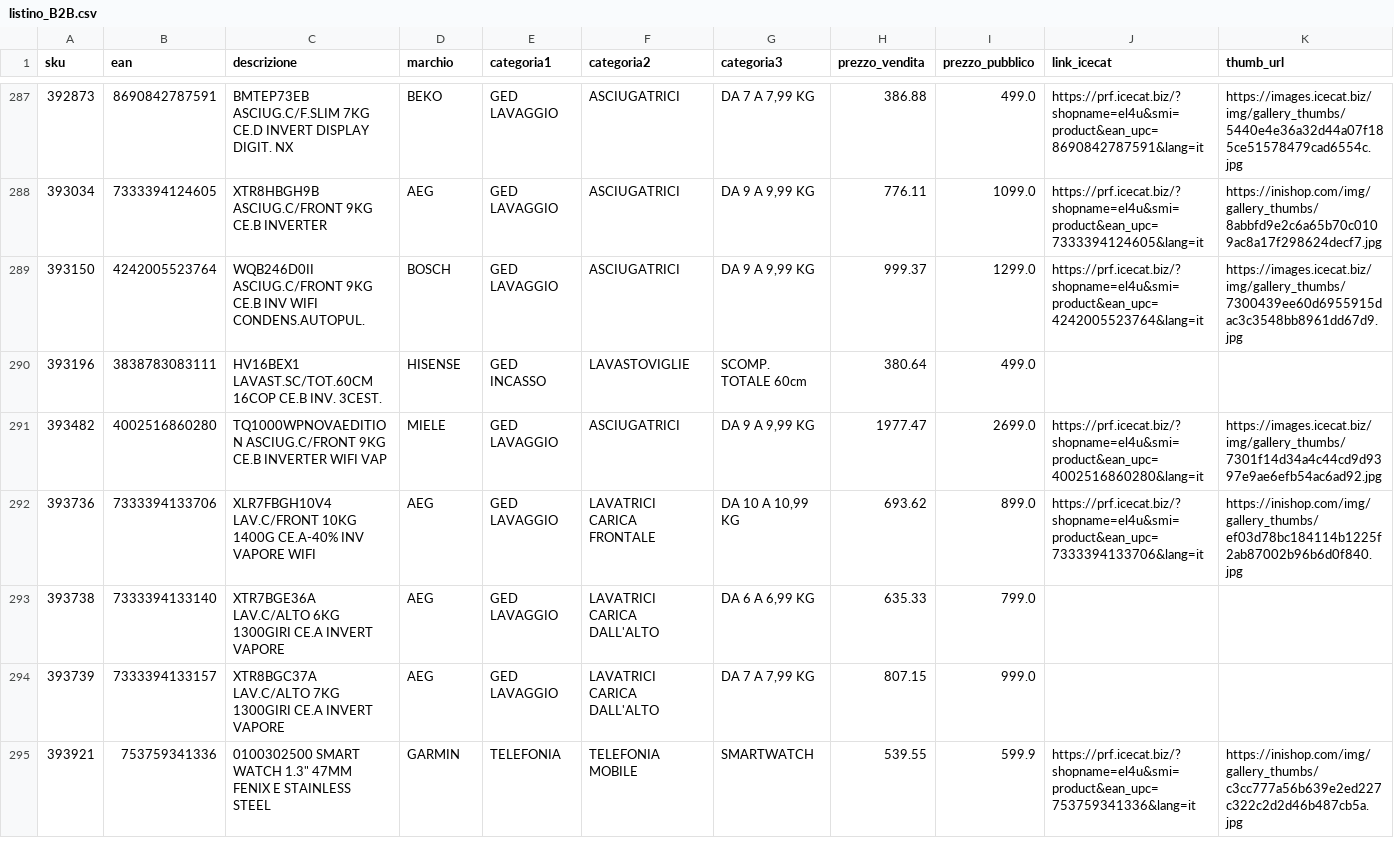
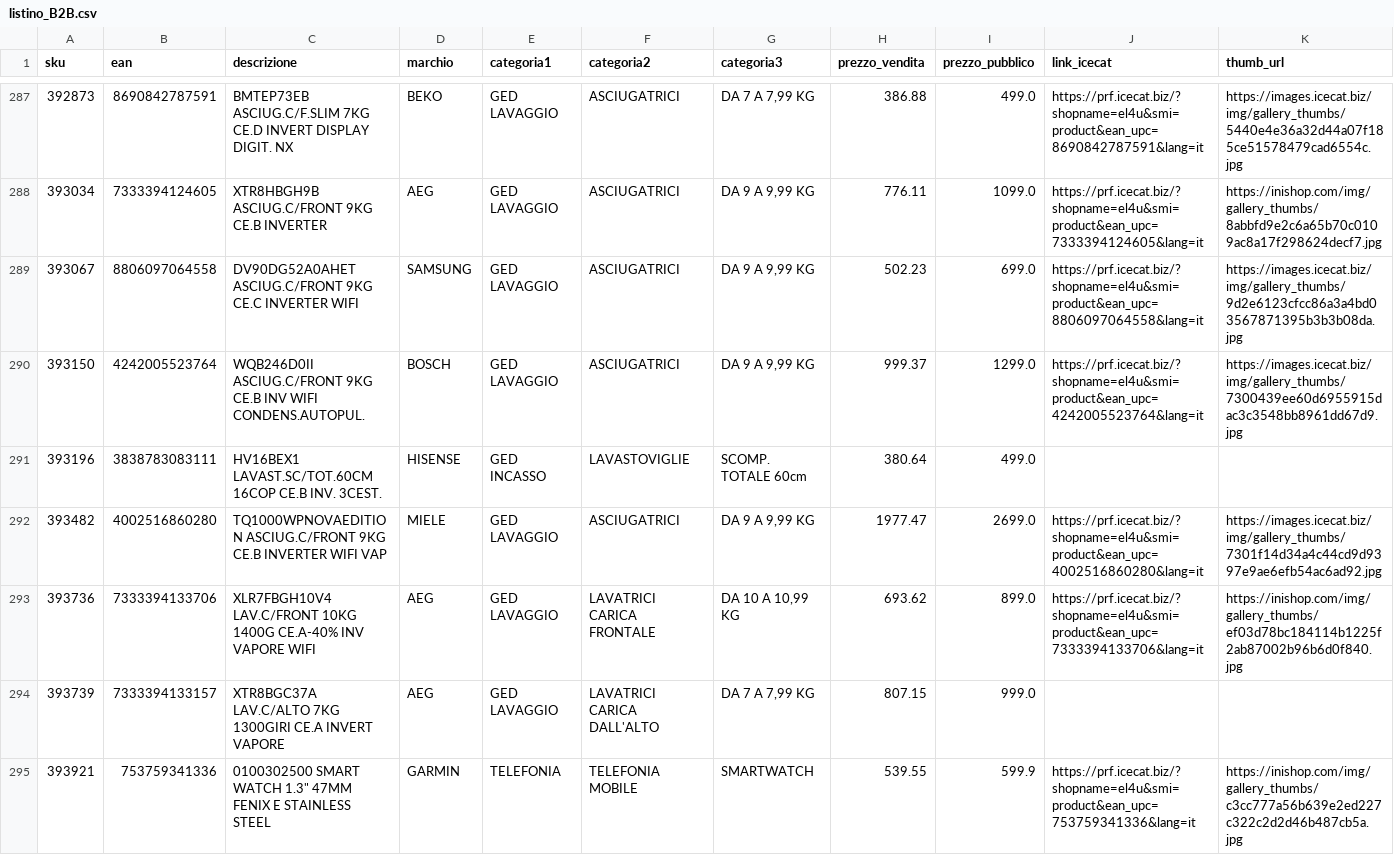
Before and after one commit to el4u-b2b/listino-b2b, a CSV file: listino_B2B.csv, drawn as a sheet; only a part is shown, gaps mark what is left out; removed rows and columns are numbered as before the commit, all else as after; rows hold the shown columns only; the diff covers the shown part only; the diff names each change by its address in the sheet, - before the commit and + after, or states it on an @@ line.

```diff
--- a/listino_B2B.csv
+++ b/listino_B2B.csv
+row 289: 393067 | 8806097064558 | DV90DG52A0AHET ASCIUG.C/FRONT 9KG CE.C INVERTER WIFI | SAMSUNG | GED LAVAGGIO | ASCIUGATRICI | DA 9 A 9,99 KG | 502.23 | 699.0 | https://prf.icecat.biz/?shopname=el4u&smi=product&ean_upc=8806097064558&lang=it | https://images.icecat.biz/img/gallery_thumbs/9d2e6123cfcc86a3a4bd03567871395b3b3b08da.jpg
-row 293: 393738 | 7333394133140 | XTR7BGE36A LAV.C/ALTO 6KG 1300GIRI CE.A INVERT VAPORE | AEG | GED LAVAGGIO | LAVATRICI CARICA DALL'ALTO | DA 6 A 6,99 KG | 635.33 | 799.0
```
Also changed, not shown: 4 added rows, 4 removed rows and 2 edited cells elsewhere in this file, 1 other file.
